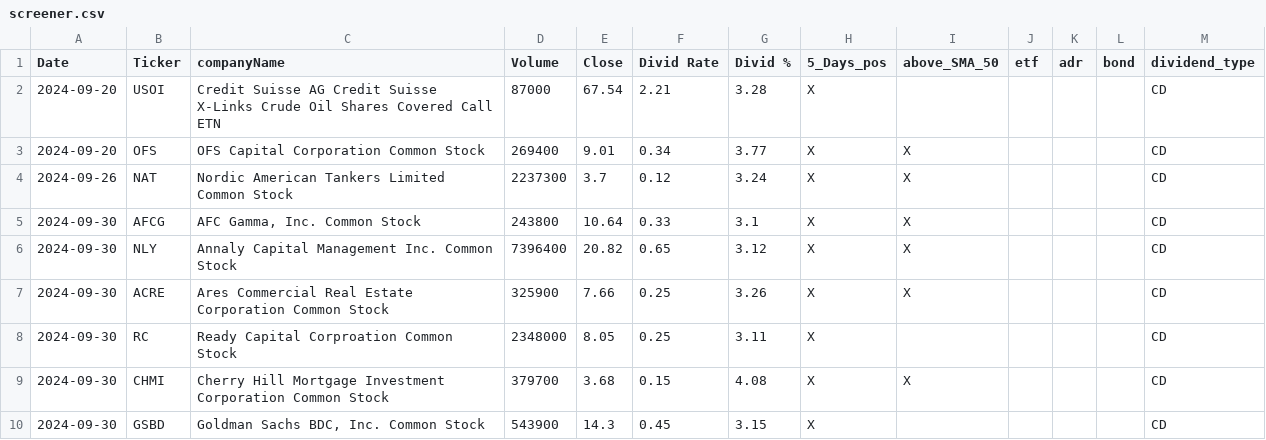
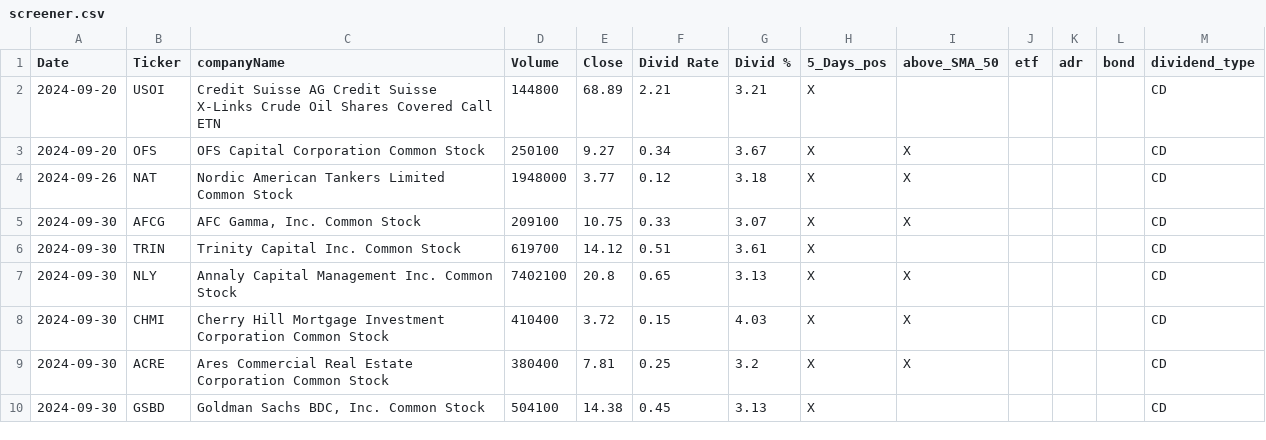
Before and after one commit to fxhuhn/dividend-shorter, a CSV file: screener.csv, drawn as a sheet.

```diff
--- a/screener.csv
+++ b/screener.csv
@@ -1,10 +1,10 @@
 Date,Ticker,companyName,Volume,Close,Divid Rate,Divid %,5_Days_pos,above_SMA_50,etf,adr,bond,dividend_type
-2024-09-20,USOI,Credit Suisse AG Credit Suisse X-Links Crude Oil Shares Covered Call ETN,87000,67.54,2.21,3.28,X,,,,,CD
-2024-09-20,OFS,OFS Capital Corporation Common Stock,269400,9.01,0.34,3.77,X,X,,,,CD
-2024-09-26,NAT,Nordic American Tankers Limited Common Stock,2237300,3.7,0.12,3.24,X,X,,,,CD
-2024-09-30,AFCG,"AFC Gamma, Inc. Common Stock",243800,10.64,0.33,3.1,X,X,,,,CD
-2024-09-30,NLY,Annaly Capital Management Inc. Common Stock,7396400,20.82,0.65,3.12,X,X,,,,CD
-2024-09-30,ACRE,Ares Commercial Real Estate Corporation Common Stock,325900,7.66,0.25,3.26,X,X,,,,CD
-2024-09-30,RC,Ready Capital Corproation Common Stock,2348000,8.05,0.25,3.11,X,,,,,CD
-2024-09-30,CHMI,Cherry Hill Mortgage Investment Corporation Common Stock,379700,3.68,0.15,4.08,X,X,,,,CD
-2024-09-30,GSBD,"Goldman Sachs BDC, Inc. Common Stock",543900,14.3,0.45,3.15,X,,,,,CD
+2024-09-20,USOI,Credit Suisse AG Credit Suisse X-Links Crude Oil Shares Covered Call ETN,144800,68.89,2.21,3.21,X,,,,,CD
+2024-09-20,OFS,OFS Capital Corporation Common Stock,250100,9.27,0.34,3.67,X,X,,,,CD
+2024-09-26,NAT,Nordic American Tankers Limited Common Stock,1948000,3.77,0.12,3.18,X,X,,,,CD
+2024-09-30,AFCG,"AFC Gamma, Inc. Common Stock",209100,10.75,0.33,3.07,X,X,,,,CD
+2024-09-30,TRIN,Trinity Capital Inc. Common Stock,619700,14.12,0.51,3.61,X,,,,,CD
+2024-09-30,NLY,Annaly Capital Management Inc. Common Stock,7402100,20.8,0.65,3.13,X,X,,,,CD
+2024-09-30,CHMI,Cherry Hill Mortgage Investment Corporation Common Stock,410400,3.72,0.15,4.03,X,X,,,,CD
+2024-09-30,ACRE,Ares Commercial Real Estate Corporation Common Stock,380400,7.81,0.25,3.2,X,X,,,,CD
+2024-09-30,GSBD,"Goldman Sachs BDC, Inc. Common Stock",504100,14.38,0.45,3.13,X,,,,,CD
```
